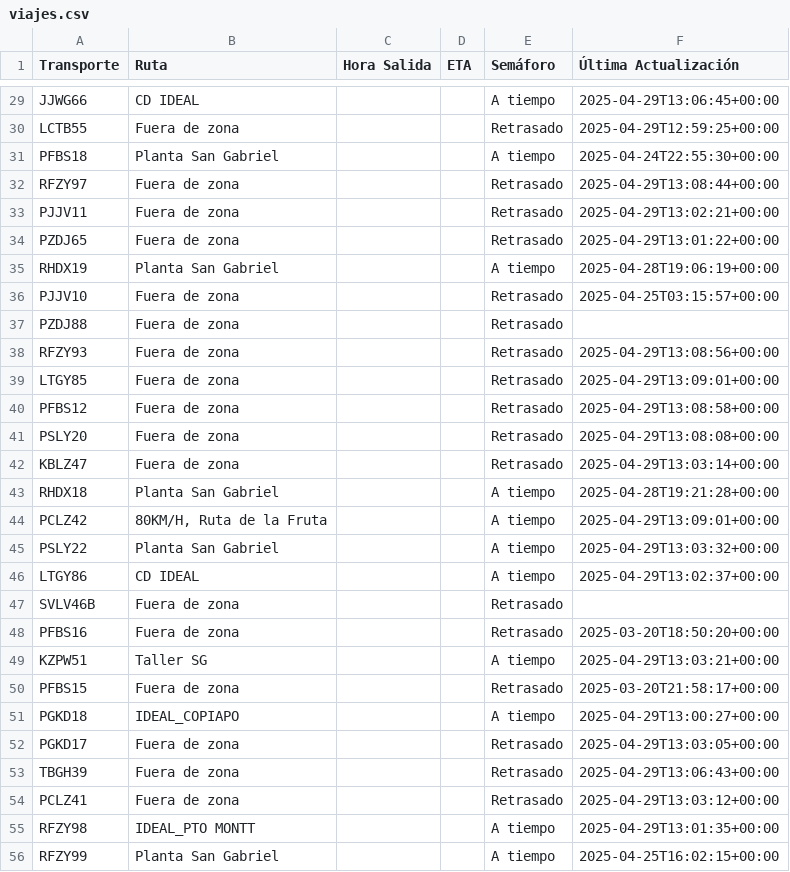
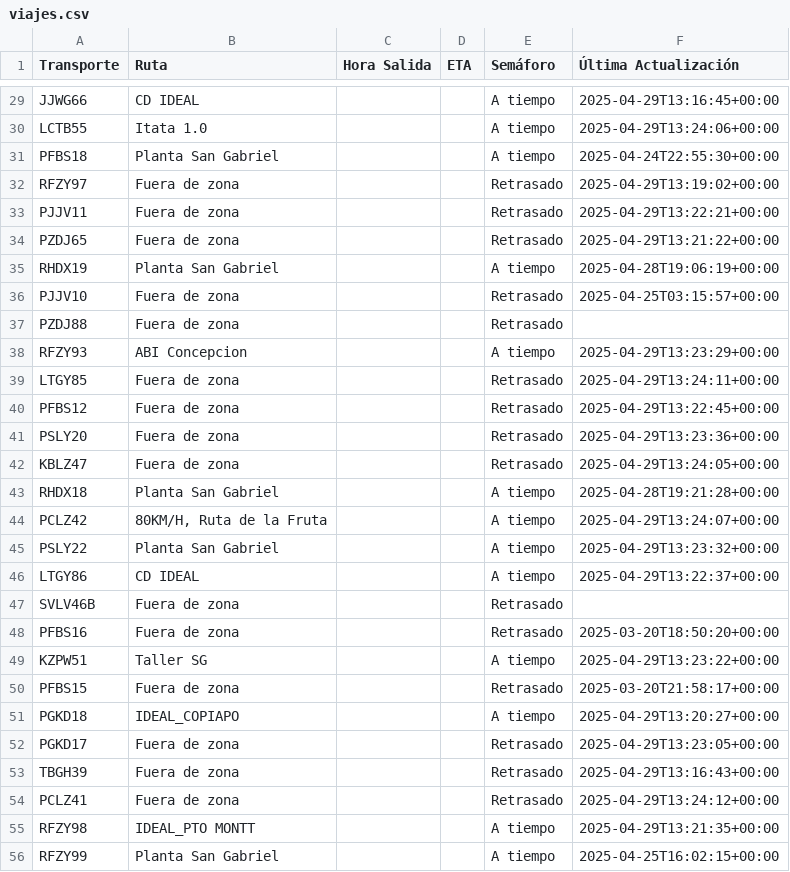
Before and after one commit to ErhickDiaz/Semaforo, a CSV file: viajes.csv, drawn as a sheet; only a part is shown, gaps mark what is left out; the diff covers the shown part only; the diff names each change by its address in the sheet, - before the commit and + after, or states it on an @@ line.

Commit message:
Actualización automática de viajes.csv

```diff
--- a/viajes.csv
+++ b/viajes.csv
-F29 (Última Actualización): 2025-04-29T13:06:45+00:00
+F29 (Última Actualización): 2025-04-29T13:16:45+00:00
-B30 (Ruta): Fuera de zona
+B30 (Ruta): Itata 1.0
-E30 (Semáforo): Retrasado
+E30 (Semáforo): A tiempo
-F30 (Última Actualización): 2025-04-29T12:59:25+00:00
+F30 (Última Actualización): 2025-04-29T13:24:06+00:00
-F32 (Última Actualización): 2025-04-29T13:08:44+00:00
+F32 (Última Actualización): 2025-04-29T13:19:02+00:00
-F33 (Última Actualización): 2025-04-29T13:02:21+00:00
+F33 (Última Actualización): 2025-04-29T13:22:21+00:00
-F34 (Última Actualización): 2025-04-29T13:01:22+00:00
+F34 (Última Actualización): 2025-04-29T13:21:22+00:00
-B38 (Ruta): Fuera de zona
+B38 (Ruta): ABI Concepcion
-E38 (Semáforo): Retrasado
+E38 (Semáforo): A tiempo
-F38 (Última Actualización): 2025-04-29T13:08:56+00:00
+F38 (Última Actualización): 2025-04-29T13:23:29+00:00
-F39 (Última Actualización): 2025-04-29T13:09:01+00:00
+F39 (Última Actualización): 2025-04-29T13:24:11+00:00
-F40 (Última Actualización): 2025-04-29T13:08:58+00:00
+F40 (Última Actualización): 2025-04-29T13:22:45+00:00
-F41 (Última Actualización): 2025-04-29T13:08:08+00:00
+F41 (Última Actualización): 2025-04-29T13:23:36+00:00
-F42 (Última Actualización): 2025-04-29T13:03:14+00:00
+F42 (Última Actualización): 2025-04-29T13:24:05+00:00
-F44 (Última Actualización): 2025-04-29T13:09:01+00:00
+F44 (Última Actualización): 2025-04-29T13:24:07+00:00
-F45 (Última Actualización): 2025-04-29T13:03:32+00:00
+F45 (Última Actualización): 2025-04-29T13:23:32+00:00
-F46 (Última Actualización): 2025-04-29T13:02:37+00:00
+F46 (Última Actualización): 2025-04-29T13:22:37+00:00
-F49 (Última Actualización): 2025-04-29T13:03:21+00:00
+F49 (Última Actualización): 2025-04-29T13:23:22+00:00
-F51 (Última Actualización): 2025-04-29T13:00:27+00:00
+F51 (Última Actualización): 2025-04-29T13:20:27+00:00
-F52 (Última Actualización): 2025-04-29T13:03:05+00:00
+F52 (Última Actualización): 2025-04-29T13:23:05+00:00
-F53 (Última Actualización): 2025-04-29T13:06:43+00:00
+F53 (Última Actualización): 2025-04-29T13:16:43+00:00
-F54 (Última Actualización): 2025-04-29T13:03:12+00:00
+F54 (Última Actualización): 2025-04-29T13:24:12+00:00
-F55 (Última Actualización): 2025-04-29T13:01:35+00:00
+F55 (Última Actualización): 2025-04-29T13:21:35+00:00
```
Also changed, not shown: 57 edited cells elsewhere in this file.
